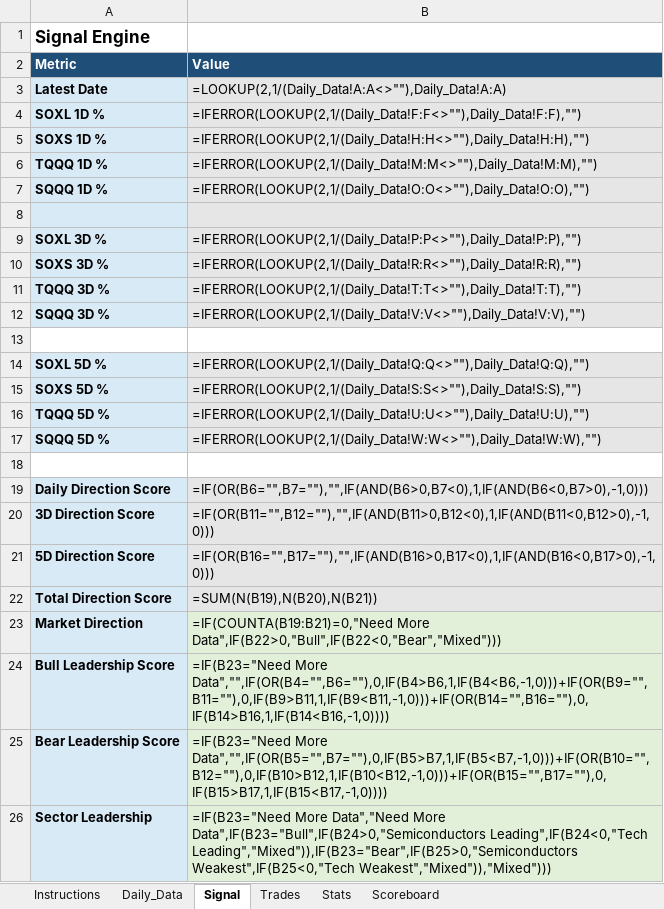
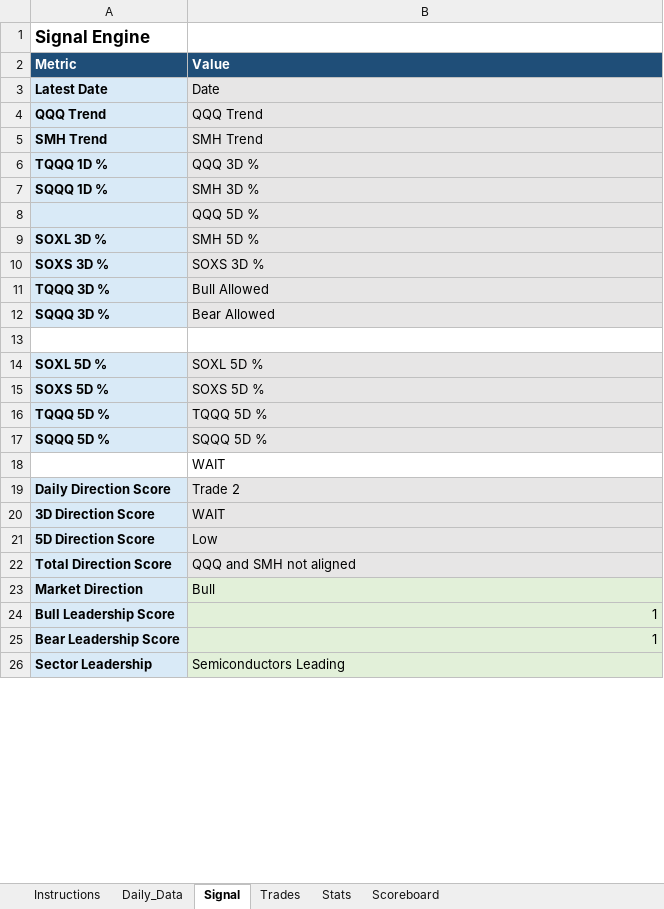
Before and after one commit to mrpink970/4-etf-trading-plan, an Excel workbook: 4_ETF_Trading_Workbook_Template.xlsx, sheet Signal, drawn as a sheet; only a part is shown; values as stored, in another font and other column widths than the file's, no borders; formulas without a stored value are shown as written; removed rows and columns are numbered as before the commit, all else as after; the diff covers the shown part only; the diff names each change by its address in the sheet, - before the commit and + after, or states it on an @@ line.

```diff
--- a/4_ETF_Trading_Workbook_Template.xlsx (sheet Signal)
+++ b/4_ETF_Trading_Workbook_Template.xlsx (sheet Signal)
-B3 (Value): =LOOKUP(2,1/(Daily_Data!A:A<>""),Daily_Data!A:A)
+B3 (Value): Date
-row 4: SOXL 1D % | =IFERROR(LOOKUP(2,1/(Daily_Data!F:F<>""),Daily_Data!F:F),"")
-row 5: SOXS 1D % | =IFERROR(LOOKUP(2,1/(Daily_Data!H:H<>""),Daily_Data!H:H),"")
+row 4: QQQ Trend | QQQ Trend
+row 5: SMH Trend | SMH Trend
-B6 (Value): =IFERROR(LOOKUP(2,1/(Daily_Data!M:M<>""),Daily_Data!M:M),"")
+B6 (Value): QQQ 3D %
-B7 (Value): =IFERROR(LOOKUP(2,1/(Daily_Data!O:O<>""),Daily_Data!O:O),"")
+B7 (Value): SMH 3D %
+row 8:  | QQQ 5D %
+row 9: SOXL 3D % | SMH 5D %
+row 10: SOXS 3D % | SOXS 3D %
+row 11: TQQQ 3D % | Bull Allowed
+row 12: SQQQ 3D % | Bear Allowed
-A13 fill: #D9EAF7
+A13 fill: none
-B13 fill: #E7E6E6
+B13 fill: none
-row 9: SOXL 3D % | =IFERROR(LOOKUP(2,1/(Daily_Data!P:P<>""),Daily_Data!P:P),"")
-row 10: SOXS 3D % | =IFERROR(LOOKUP(2,1/(Daily_Data!R:R<>""),Daily_Data!R:R),"")
-row 11: TQQQ 3D % | =IFERROR(LOOKUP(2,1/(Daily_Data!T:T<>""),Daily_Data!T:T),"")
-row 12: SQQQ 3D % | =IFERROR(LOOKUP(2,1/(Daily_Data!V:V<>""),Daily_Data!V:V),"")
-row 13: (empty)
-B14 (Value): =IFERROR(LOOKUP(2,1/(Daily_Data!Q:Q<>""),Daily_Data!Q:Q),"")
+B14 (Value): SOXL 5D %
-B15 (Value): =IFERROR(LOOKUP(2,1/(Daily_Data!S:S<>""),Daily_Data!S:S),"")
+B15 (Value): SOXS 5D %
-B16 (Value): =IFERROR(LOOKUP(2,1/(Daily_Data!U:U<>""),Daily_Data!U:U),"")
+B16 (Value): TQQQ 5D %
-B17 (Value): =IFERROR(LOOKUP(2,1/(Daily_Data!W:W<>""),Daily_Data!W:W),"")
+B17 (Value): SQQQ 5D %
-B18 (Value): (empty)
+B18 (Value): WAIT
-B19 (Value): =IF(OR(B6="",B7=""),"",IF(AND(B6>0,B7<0),1,IF(AND(B6<0,B7>0),-1,0)))
+B19 (Value): Trade 2
-B20 (Value): =IF(OR(B11="",B12=""),"",IF(AND(B11>0,B12<0),1,IF(AND(B11<0,B12>0),-1,0)))
+B20 (Value): WAIT
-B21 (Value): =IF(OR(B16="",B17=""),"",IF(AND(B16>0,B17<0),1,IF(AND(B16<0,B17>0),-1,0)))
+B21 (Value): Low
-B22 (Value): =SUM(N(B19),N(B20),N(B21))
+B22 (Value): QQQ and SMH not aligned
-B23 (Value): =IF(COUNTA(B19:B21)=0,"Need More Data",IF(B22>0,"Bull",IF(B22<0,"Bear","Mixed")))
+B23 (Value): Bull
-B24 (Value): =IF(B23="Need More Data","",IF(OR(B4="",B6=""),0,IF(B4>B6,1,IF(B4<B6,-1,0)))+IF(OR(B9="",B11=""),0,IF(B9>B11,1,IF(B9<B11,-1,0)))+IF(OR(B14="",B16=""),0,IF(B14>B16,1,IF(B14<B16,-1,0))))
+B24 (Value): 1
-B25 (Value): =IF(B23="Need More Data","",IF(OR(B5="",B7=""),0,IF(B5>B7,1,IF(B5<B7,-1,0)))+IF(OR(B10="",B12=""),0,IF(B10>B12,1,IF(B10<B12,-1,0)))+IF(OR(B15="",B17=""),0,IF(B15>B17,1,IF(B15<B17,-1,0))))
+B25 (Value): 1
-B26 (Value): =IF(B23="Need More Data","Need More Data",IF(B23="Bull",IF(B24>0,"Semiconductors Leading",IF(B24<0,"Tech Leading","Mixed")),IF(B23="Bear",IF(B25>0,"Semiconductors Weakest",IF(B25<0,"Tech Weakest","Mixed")),"Mixed")))
+B26 (Value): Semiconductors Leading
```
Also changed, not shown: 3 edited cells and cell formats elsewhere in this sheet, sheet Daily_Data, sheet Scoreboard, sheet Trades, sheet Stats.
